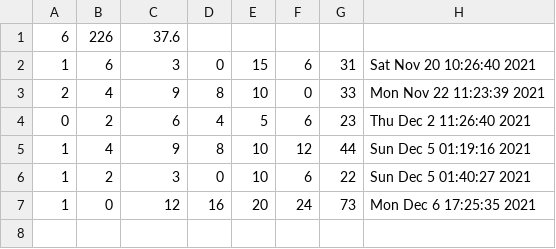
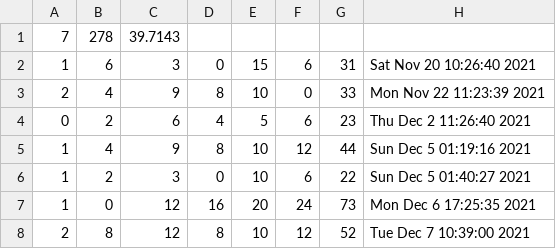
Before and after one commit to isaacmbowyer/Yahtzee, a CSV file: Yahtzee/hulk.csv, drawn as a sheet.

```diff
--- a/Yahtzee/hulk.csv
+++ b/Yahtzee/hulk.csv
@@ -1,2 +1,2 @@
-6,226,37.6
+7,278,39.7143
 1,6,3,0,15,6,31,Sat Nov  20 10:26:40 2021
@@ -7 +7,2 @@
 1,0,12,16,20,24,73,Mon Dec  6 17:25:35 2021
+2,8,12,8,10,12,52,Tue Dec  7 10:39:00 2021
```
Also changed, not shown: 8 other files.
